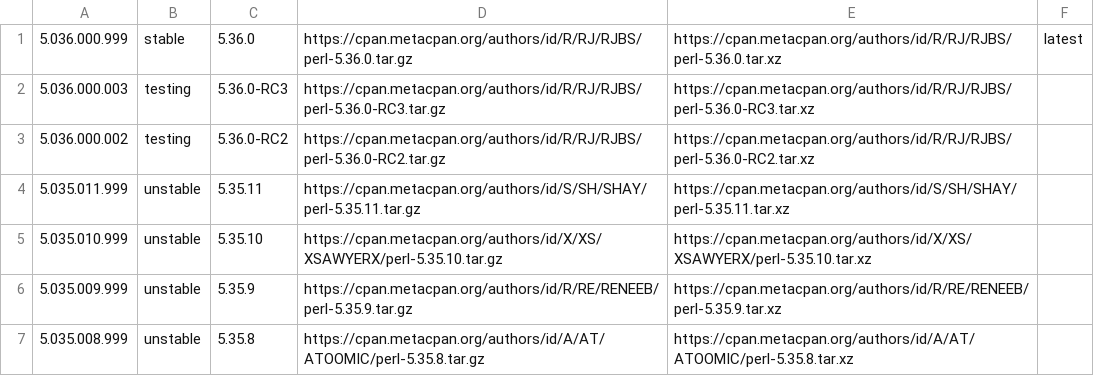
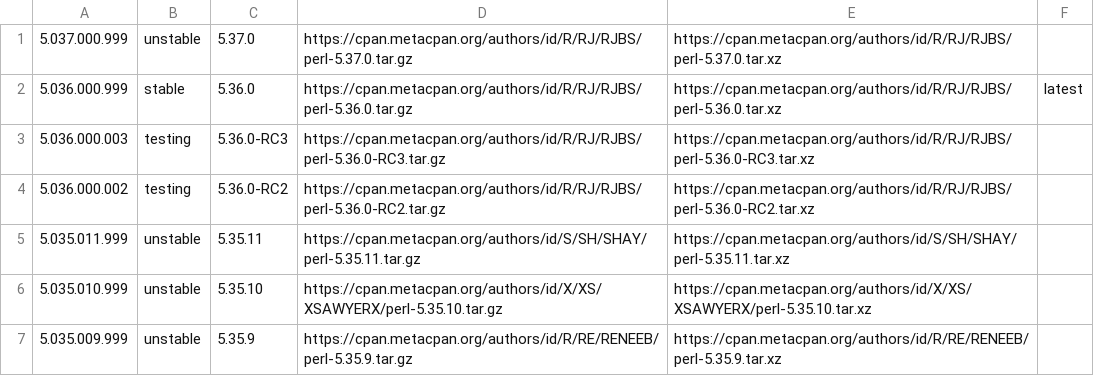
Before and after one commit to skaji/perl-releases, a CSV file: perl-releases.v1.csv, drawn as a sheet; only a part is shown; the shorter side is filled out with more unchanged rows.

```diff
--- a/perl-releases.v1.csv
+++ b/perl-releases.v1.csv
@@ -1 +1,2 @@
+5.037.000.999,unstable,5.37.0,https://cpan.metacpan.org/authors/id/R/RJ/RJBS/perl-5.37.0.tar.gz,https://cpan.metacpan.org/authors/id/R/RJ/RJBS/perl-5.37.0.tar.xz,,
 5.036.000.999,stable,5.36.0,https://cpan.metacpan.org/authors/id/R/RJ/RJBS/perl-5.36.0.tar.gz,https://cpan.metacpan.org/authors/id/R/RJ/RJBS/perl-5.36.0.tar.xz,latest,
```
